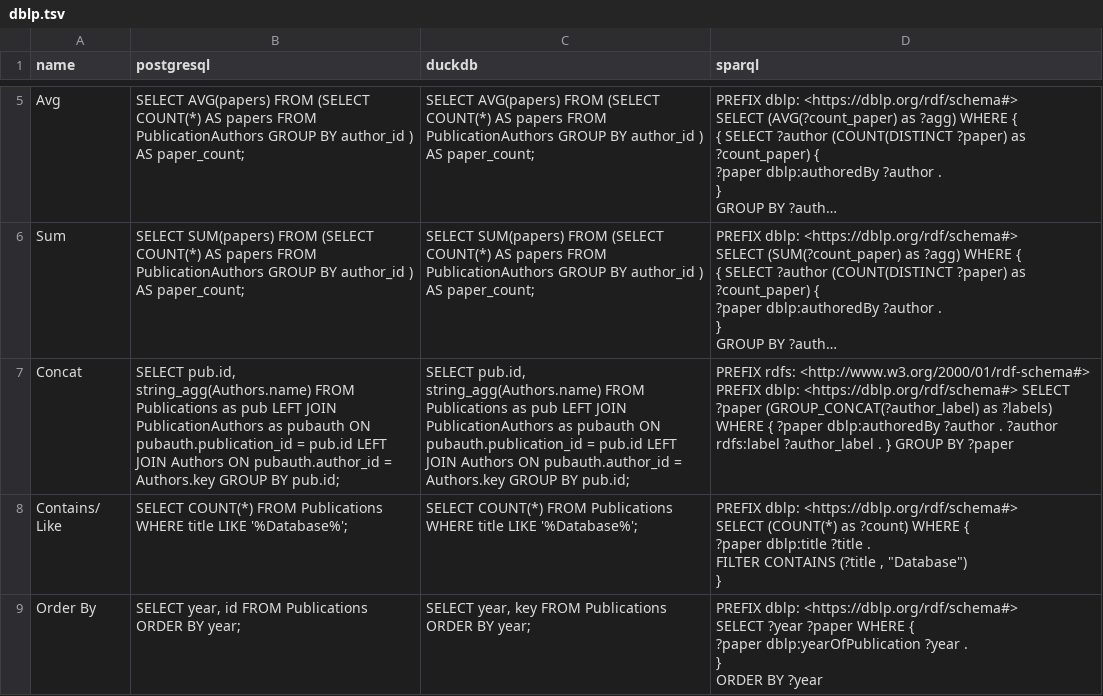
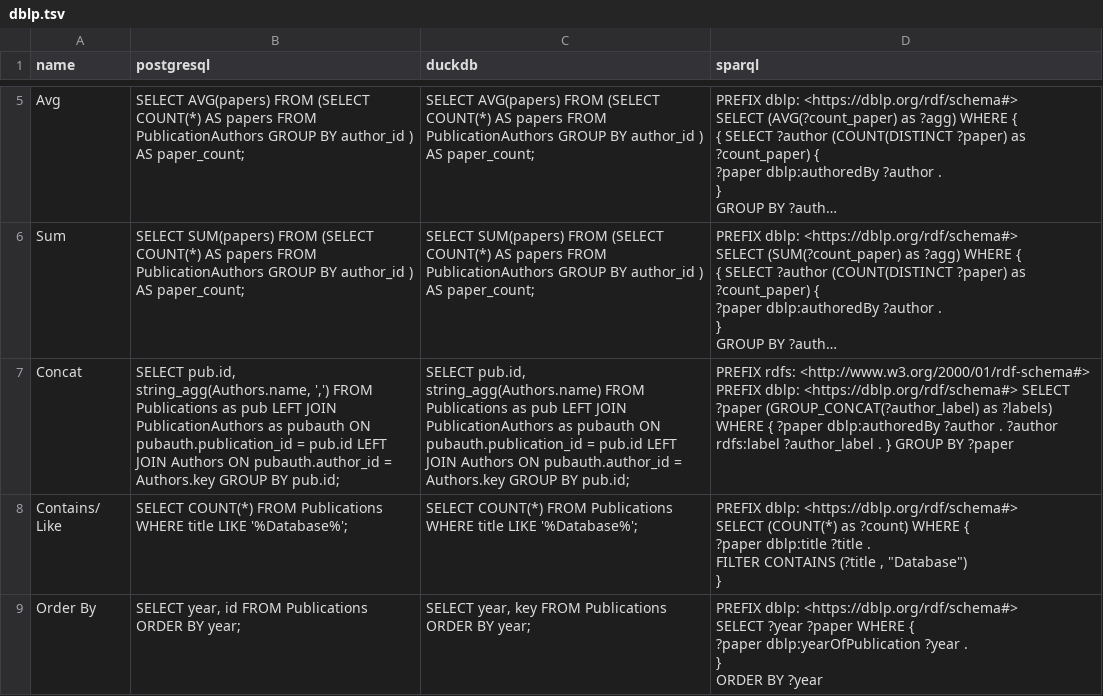
Before and after one commit to Penguinner/bachelor_thesis, a TSV file: src/data/dblp.tsv, drawn as a sheet; only a part is shown, gaps mark what is left out; long unchanged cells end in …; the diff names each change by its address in the sheet, - before the commit and + after, or states it on an @@ line.

Commit message:
Fixed wrong string_agg call in postgres

```diff
--- a/src/data/dblp.tsv
+++ b/src/data/dblp.tsv
-B7 (postgresql): SELECT pub.id, string_agg(Authors.name) FROM Publications…
+B7 (postgresql): SELECT pub.id, string_agg(Authors.name, ',') FROM Publications…
```
